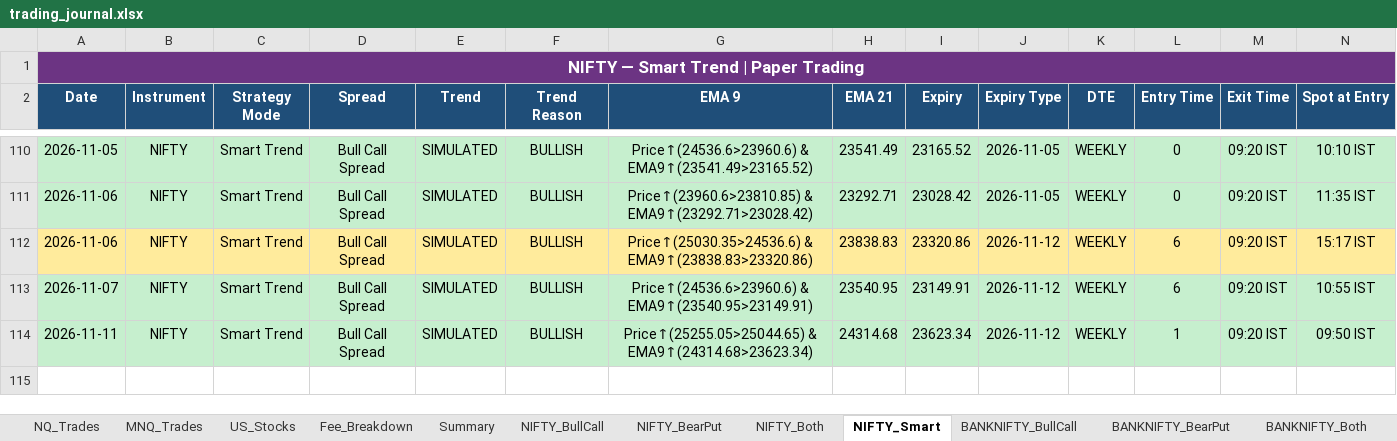
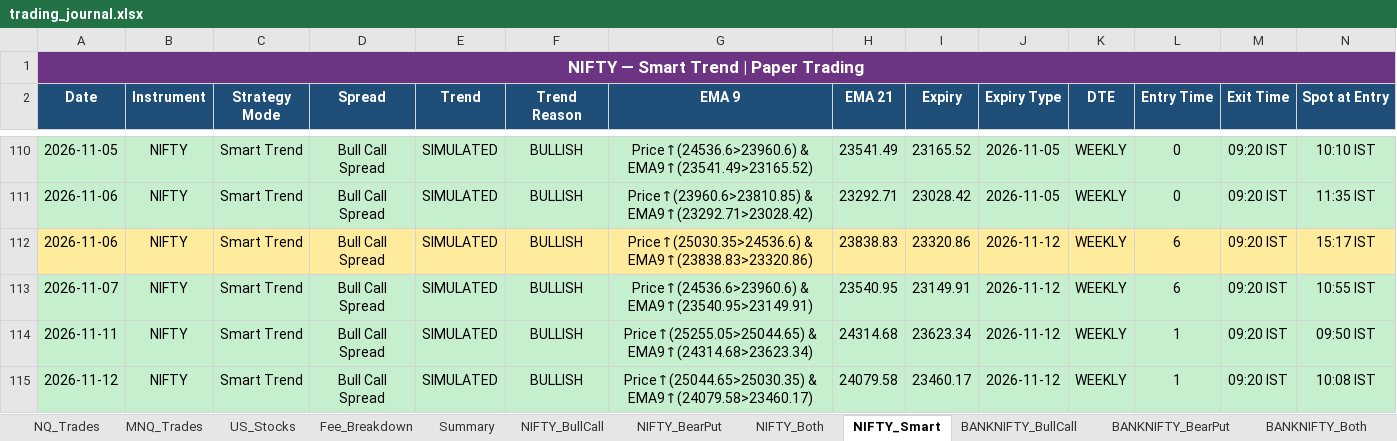
Before and after one commit to Abu086/nq-mnq-bot, an Excel workbook: trading_journal.xlsx, sheet NIFTY_Smart, drawn as a sheet; only a part is shown, gaps mark what is left out; values as stored, in another font and other column widths than the file's, no borders; rows hold the shown columns only; the diff names each change by its address in the sheet, - before the commit and + after, or states it on an @@ line.

```diff
--- a/trading_journal.xlsx (sheet NIFTY_Smart)
+++ b/trading_journal.xlsx (sheet NIFTY_Smart)
+row 115: 2026-11-12 | NIFTY | Smart Trend | Bull Call Spread | SIMULATED | BULLISH | Price↑(25044.65>25030.35) & EMA9↑(24079.58>23460.17) | 24079.58 | 23460.17 | 2026-11-12 | WEEKLY | 1 | 09:20 IST | 10:08 IST
```
Also changed, not shown: sheet NIFTY_Both, sheet BANKNIFTY_Both, sheet BANKNIFTY_Smart, sheet NIFTY_BearPut, sheet NIFTY_BullCall, sheet BANKNIFTY_BearPut, 4 more sheets, 2 other files.
